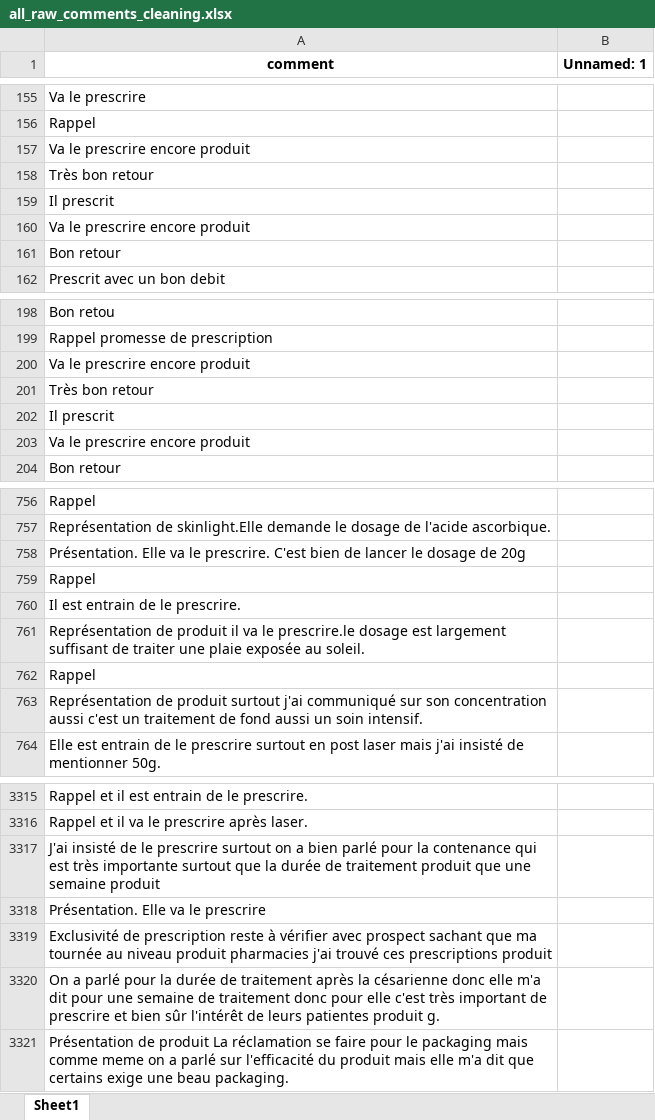
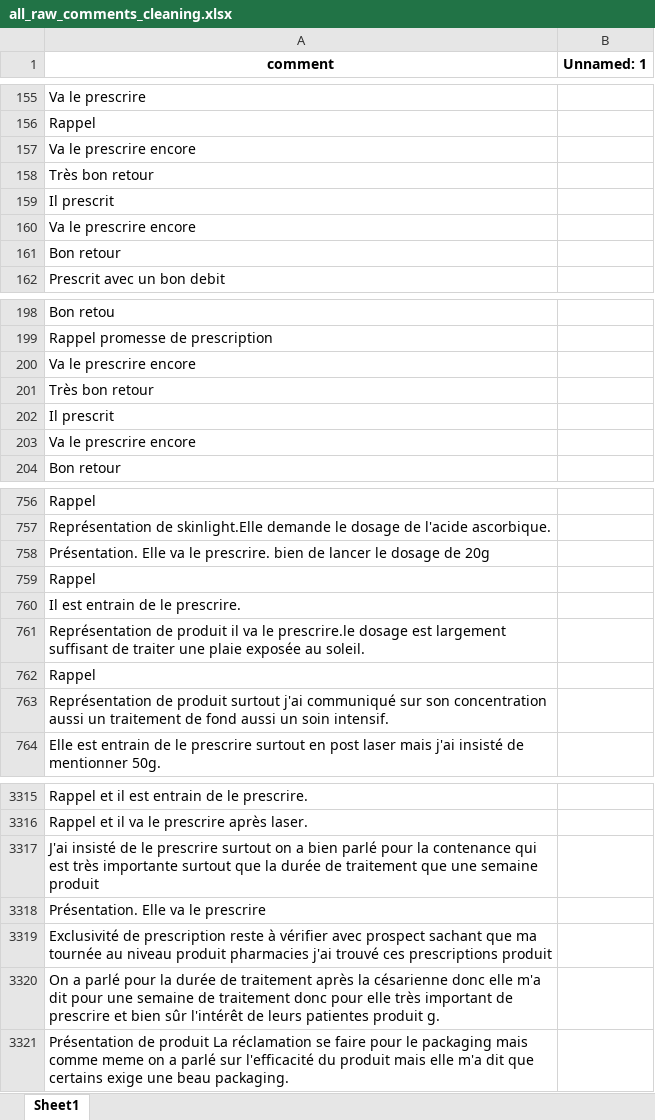
Before and after one commit to karim-aloulou/Comments-Classification-NLP, an Excel workbook: resources/common/data/all_raw_comments_cleaning.xlsx, sheet Sheet1, drawn as a sheet; only a part is shown, gaps mark what is left out; values as stored, in another font and other column widths than the file's, no borders; the diff covers the shown part only; the diff names each change by its address in the sheet, - before the commit and + after, or states it on an @@ line.

```diff
--- a/resources/common/data/all_raw_comments_cleaning.xlsx (sheet Sheet1)
+++ b/resources/common/data/all_raw_comments_cleaning.xlsx (sheet Sheet1)
-A157 (comment): Va le prescrire encore produit
+A157 (comment): Va le prescrire encore
-A160 (comment): Va le prescrire encore produit
+A160 (comment): Va le prescrire encore
-A200 (comment): Va le prescrire encore produit
+A200 (comment): Va le prescrire encore
-A203 (comment): Va le prescrire encore produit
+A203 (comment): Va le prescrire encore
-A758 (comment): …le prescrire. C'est bien de…
+A758 (comment): …le prescrire. bien de…
-A763 (comment): …concentration aussi c'est un traitement…
+A763 (comment): …concentration aussi un traitement…
-A3317 (comment): …de traitement produit que une…
+A3317 (comment): …de traitement que une…
-A3320 (comment): …pour elle c'est très important…
+A3320 (comment): …pour elle très important…
```
Also changed, not shown: 1 added row, 1 removed row and 354 edited cells elsewhere in this sheet, 14 other files.
